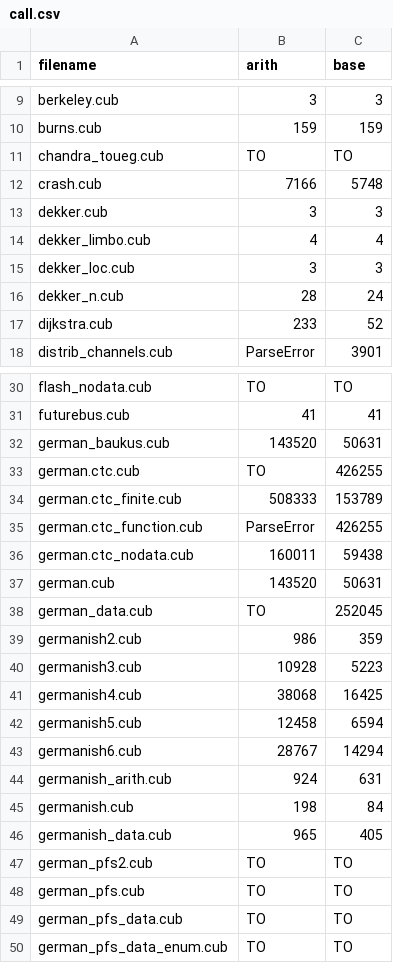
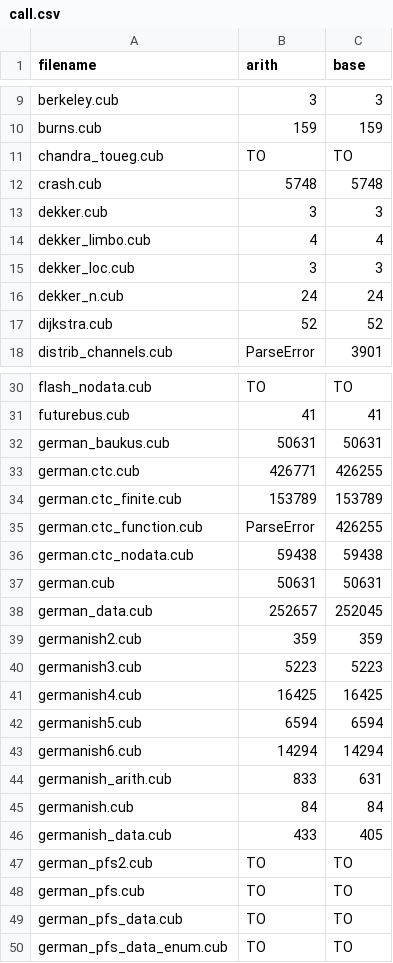
Before and after one commit to cubicle-model-checker/cubicle, a CSV file: examples/arith/call.csv, drawn as a sheet; only a part is shown, gaps mark what is left out; the diff covers the shown part only.

```diff
--- a/examples/arith/call.csv
+++ b/examples/arith/call.csv
@@ -11,3 +11,3 @@ burns.cub;159;159
 chandra_toueg.cub;TO;TO
-crash.cub;7166;5748
+crash.cub;5748;5748
 dekker.cub;3;3
@@ -15,4 +15,4 @@ dekker_limbo.cub;4;4
 dekker_loc.cub;3;3
-dekker_n.cub;28;24
-dijkstra.cub;233;52
+dekker_n.cub;24;24
+dijkstra.cub;52;52
 distrib_channels.cub;ParseError;3901
@@ -31,17 +31,17 @@ flash_nodata.cub;TO;TO
 futurebus.cub;41;41
-german_baukus.cub;143520;50631
-german.ctc.cub;TO;426255
-german.ctc_finite.cub;508333;153789
+german_baukus.cub;50631;50631
+german.ctc.cub;426771;426255
+german.ctc_finite.cub;153789;153789
 german.ctc_function.cub;ParseError;426255
-german.ctc_nodata.cub;160011;59438
-german.cub;143520;50631
-german_data.cub;TO;252045
-germanish2.cub;986;359
-germanish3.cub;10928;5223
-germanish4.cub;38068;16425
-germanish5.cub;12458;6594
-germanish6.cub;28767;14294
-germanish_arith.cub;924;631
-germanish.cub;198;84
-germanish_data.cub;965;405
+german.ctc_nodata.cub;59438;59438
+german.cub;50631;50631
+german_data.cub;252657;252045
+germanish2.cub;359;359
+germanish3.cub;5223;5223
+germanish4.cub;16425;16425
+germanish5.cub;6594;6594
+germanish6.cub;14294;14294
+germanish_arith.cub;833;631
+germanish.cub;84;84
+germanish_data.cub;433;405
 german_pfs2.cub;TO;TO
```
Also changed, not shown: 1 added row, 12 removed rows and 6 edited cells elsewhere in this file, examples/arith/benchmark_result/1/call.csv, examples/arith/node.csv, 5 other files.
